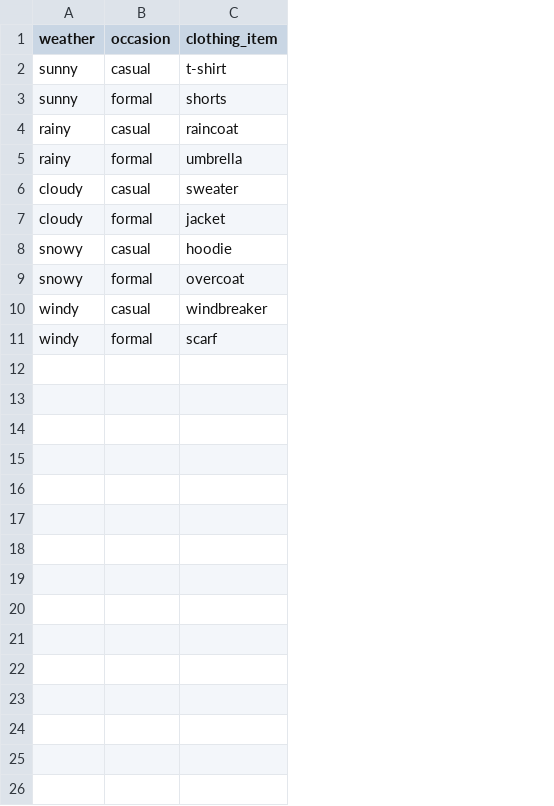
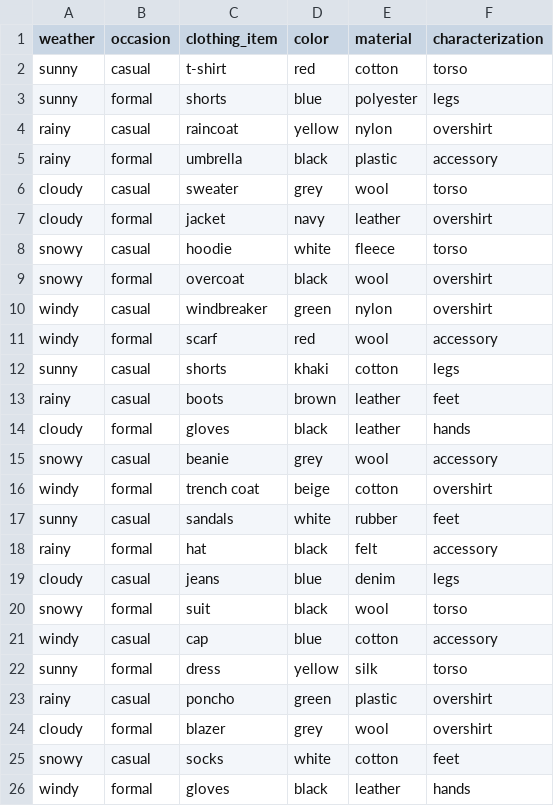
Before and after one commit to mansari2/outfit-suggester, a CSV file: src/data/dataset.csv, drawn as a sheet; the diff names each change by its address in the sheet, - before the commit and + after, or states it on an @@ line.

Commit message:
updating model and dataset with more characterizations

```diff
--- a/src/data/dataset.csv
+++ b/src/data/dataset.csv
+column D (color), rows 2-11: red | blue | yellow | black | grey | navy | white | black | green | red
+column E (material), rows 2-11: cotton | polyester | nylon | plastic | wool | leather | fleece | wool | nylon | wool
+column F (characterization), rows 2-11: torso | legs | overshirt | accessory | torso | overshirt | torso | overshirt | overshirt | accessory
+row 12: sunny | casual | shorts | khaki | cotton | legs
+row 13: rainy | casual | boots | brown | leather | feet
+row 14: cloudy | formal | gloves | black | leather | hands
+row 15: snowy | casual | beanie | grey | wool | accessory
+row 16: windy | formal | trench coat | beige | cotton | overshirt
+row 17: sunny | casual | sandals | white | rubber | feet
+row 18: rainy | formal | hat | black | felt | accessory
+row 19: cloudy | casual | jeans | blue | denim | legs
+row 20: snowy | formal | suit | black | wool | torso
+row 21: windy | casual | cap | blue | cotton | accessory
+row 22: sunny | formal | dress | yellow | silk | torso
+row 23: rainy | casual | poncho | green | plastic | overshirt
+row 24: cloudy | formal | blazer | grey | wool | overshirt
+row 25: snowy | casual | socks | white | cotton | feet
+row 26: windy | formal | gloves | black | leather | hands
```
Also changed, not shown: 3 other files.
